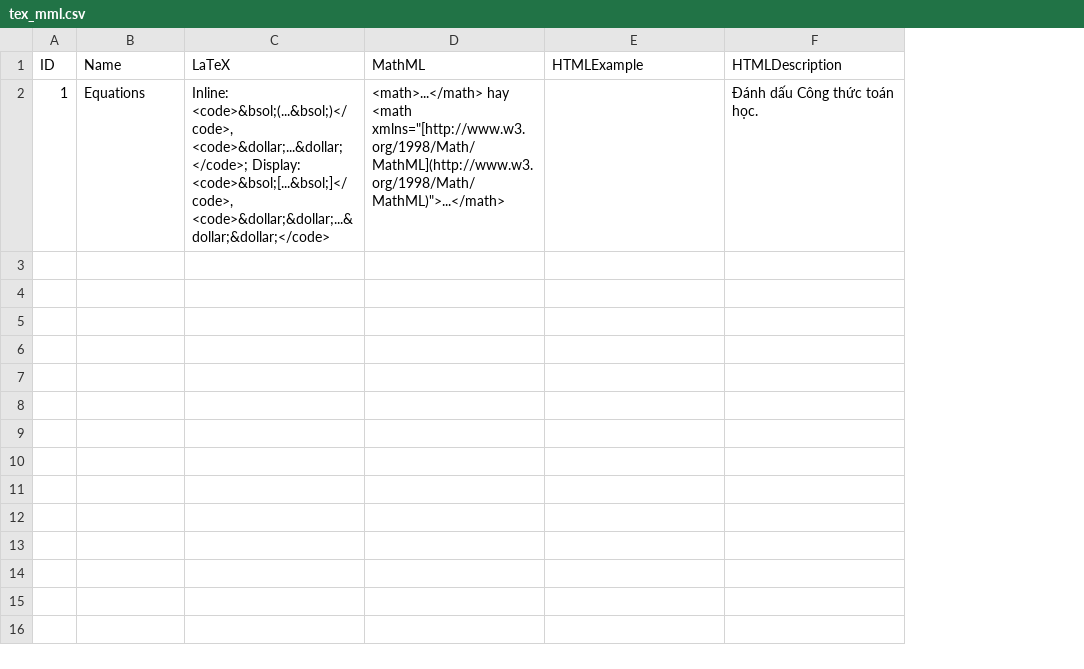
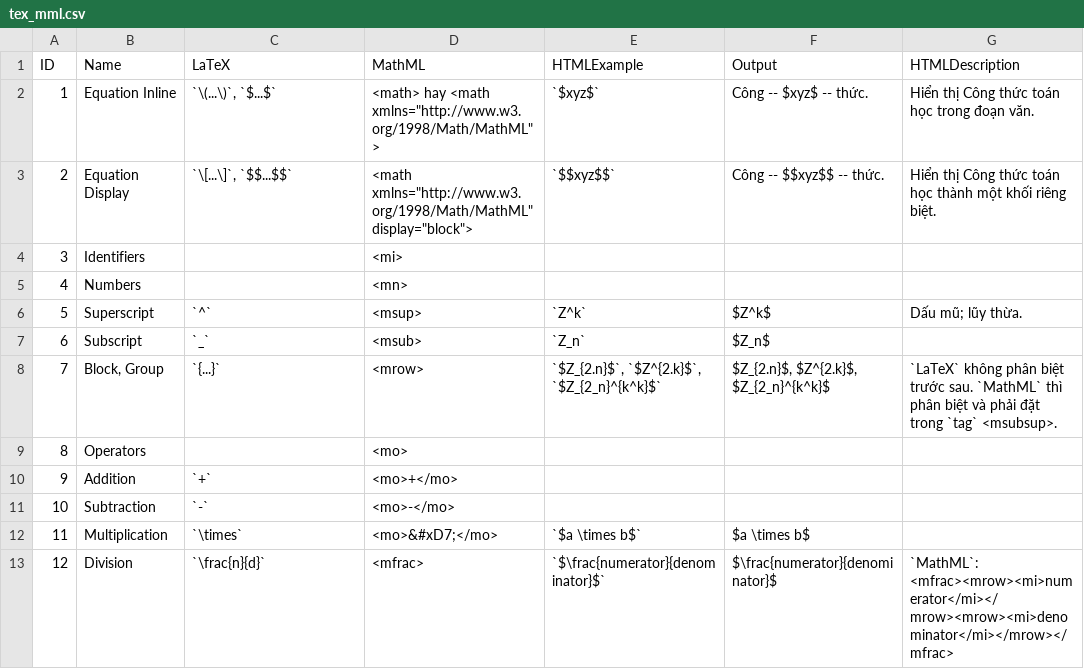
Before and after one commit to BabyMouse/ddRMarkdown, a CSV file: _datasets/tex_mml.csv, drawn as a sheet; addresses are those after the commit; the diff names each change by its address in the sheet, - before the commit and + after, or states it on an @@ line.

```diff
--- a/_datasets/tex_mml.csv
+++ b/_datasets/tex_mml.csv
+column F (Output), row 2: Công -- $xyz$ -- thức.
-B2 (Name): Equations
+B2 (Name): Equation Inline
-C2 (LaTeX): Inline: <code>&bsol;(...&bsol;)</code>, <code>&dollar;...&dollar;</code>; Display: <code>&bsol;[...&bsol;]</code>, <code>&dollar;&dollar;...&dollar;&dollar;</code>
+C2 (LaTeX): `\(...\)`, `$...$`
-D2 (MathML): <math>...</math> hay <math xmlns="[http://www.w3.org/1998/Math/MathML](http://www.w3.org/1998/Math/MathML)">...</math>
+D2 (MathML): <math> hay <math xmlns="http://www.w3.org/1998/Math/MathML" >
-E2 (HTMLExample): (empty)
+E2 (HTMLExample): `$xyz$`
-G2 (HTMLDescription): Đánh dấu Công thức toán học.
+G2 (HTMLDescription): Hiển thị Công thức toán học trong đoạn văn.
+row 3: 2 | Equation Display | `\[...\]`, `$$...$$` | <math xmlns="http://www.w3.org/1998/Math/MathML" display="block"> | `$$xyz$$` | Công -- $$xyz$$ -- thức. | Hiển thị Công thức toán học thành một khối riêng biệt.
+row 4: 3 | Identifiers |  | <mi>
+row 5: 4 | Numbers |  | <mn>
+row 6: 5 | Superscript | `^` | <msup> | `Z^k` | $Z^k$ | Dấu mũ; lũy thừa.
+row 7: 6 | Subscript | `_` | <msub> | `Z_n` | $Z_n$
+row 8: 7 | Block, Group | `{...}` | <mrow> | `$Z_{2.n}$`, `$Z^{2.k}$`, `$Z_{2_n}^{k^k}$` | $Z_{2.n}$, $Z^{2.k}$, $Z_{2_n}^{k^k}$ | `LaTeX` không phân biệt trước sau. `MathML` thì phân biệt và phải đặt trong `tag` <msubsup>.
+row 9: 8 | Operators |  | <mo>
+row 10: 9 | Addition | `+` | <mo>+</mo>
+row 11: 10 | Subtraction | `-` | <mo>-</mo>
+row 12: 11 | Multiplication | `\times` | <mo>&#xD7;</mo> | `$a \times b$` | $a \times b$
+row 13: 12 | Division | `\frac{n}{d}` | <mfrac> | `$\frac{numerator}{denominator}$` | $\frac{numerator}{denominator}$ | `MathML`: <mfrac><mrow><mi>numerator</mi></mrow><mrow><mi>denominator</mi></mrow></mfrac>
```
Also changed, not shown: 4 other files.
